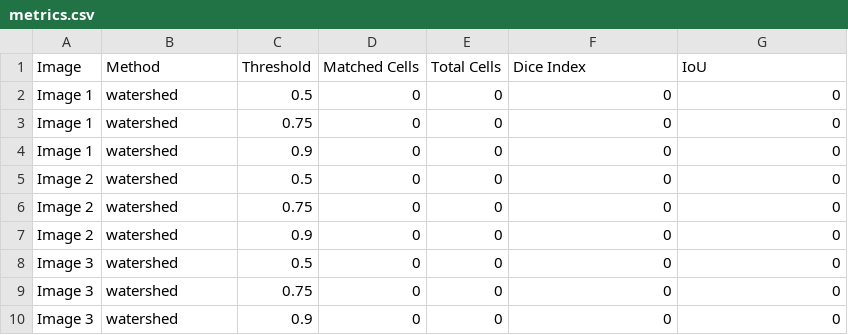
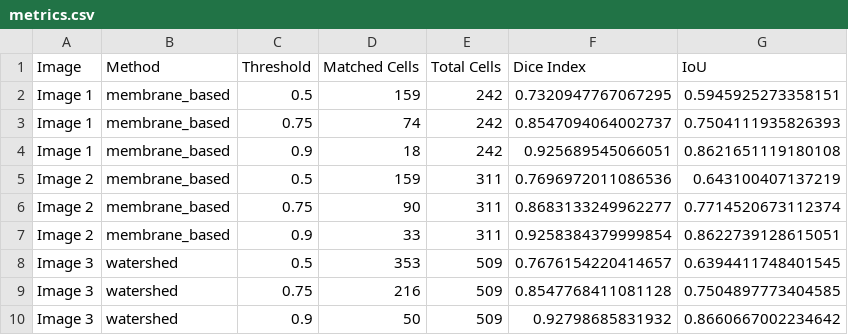
Before and after one commit to 1lker/med-segment, a CSV file: results/part3/metrics.csv, drawn as a sheet.

Commit message:
Enhance cell boundary segmentation in part 3
- Added a new visualization image for results.
- Updated metrics.csv to reflect new segmentation results using 'membrane_based' method.
- Refactored `find_cell_boundaries` function to improve segmentation accuracy and added a new parameter for post-processing.
- Introduced `preprocess_seeds` function to optimize seed placement for region growing.
- Enhanced the membrane detection method with improved contrast and edge detection techniques.
- Implemented a timeout feature for segmentation to prevent long processing times.
- Added fallback mechanisms for cell location generation and segmentation methods.
- Improved overall code structure and added detailed comments for clarity.

```diff
--- a/results/part3/metrics.csv
+++ b/results/part3/metrics.csv
@@ -1,10 +1,10 @@
 Image,Method,Threshold,Matched Cells,Total Cells,Dice Index,IoU
-Image 1,watershed,0.5,0,0,0,0
-Image 1,watershed,0.75,0,0,0,0
-Image 1,watershed,0.9,0,0,0,0
-Image 2,watershed,0.5,0,0,0,0
-Image 2,watershed,0.75,0,0,0,0
-Image 2,watershed,0.9,0,0,0,0
-Image 3,watershed,0.5,0,0,0,0
-Image 3,watershed,0.75,0,0,0,0
-Image 3,watershed,0.9,0,0,0,0
+Image 1,membrane_based,0.5,159,242,0.7320947767067295,0.5945925273358151
+Image 1,membrane_based,0.75,74,242,0.8547094064002737,0.7504111935826393
+Image 1,membrane_based,0.9,18,242,0.925689545066051,0.8621651119180108
+Image 2,membrane_based,0.5,159,311,0.7696972011086536,0.643100407137219
+Image 2,membrane_based,0.75,90,311,0.8683133249962277,0.7714520673112374
+Image 2,membrane_based,0.9,33,311,0.9258384379999854,0.8622739128615051
+Image 3,watershed,0.5,353,509,0.7676154220414657,0.6394411748401545
+Image 3,watershed,0.75,216,509,0.8547768411081128,0.7504897773404585
+Image 3,watershed,0.9,50,509,0.92798685831932,0.8660667002234642
```
Also changed, not shown: 11 other files.
